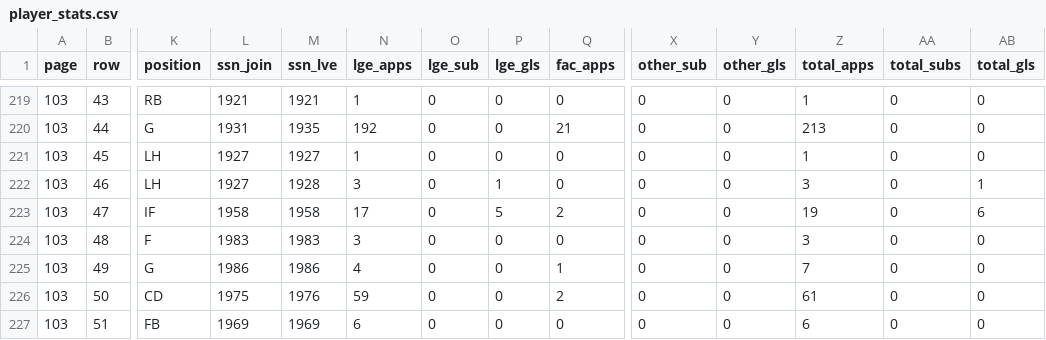
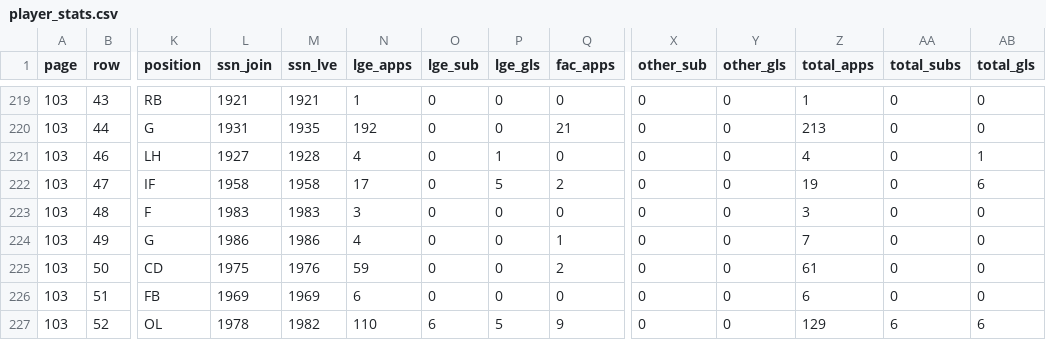
Before and after one commit to petebrown/complete-record, a CSV file: output/player_stats.csv, drawn as a sheet; only a part is shown, gaps mark what is left out; the shorter side is filled out with more unchanged rows; removed rows and columns are numbered as before the commit, all else as after; rows hold the shown columns only; the diff names each change by its address in the sheet, - before the commit and + after, or states it on an @@ line.

```diff
--- a/output/player_stats.csv
+++ b/output/player_stats.csv
-row 221: 103 | 45 | LH | 1927 | 1927 | 1 | 0 | 0 | 0 | 0 | 0 | 1 | 0 | 0
-N221 (lge_apps): 3
+N221 (lge_apps): 4
-Z221 (total_apps): 3
+Z221 (total_apps): 4
```
Also changed, not shown: output/player_ssns.csv, output/xls_ssns.csv, 8 other files.
